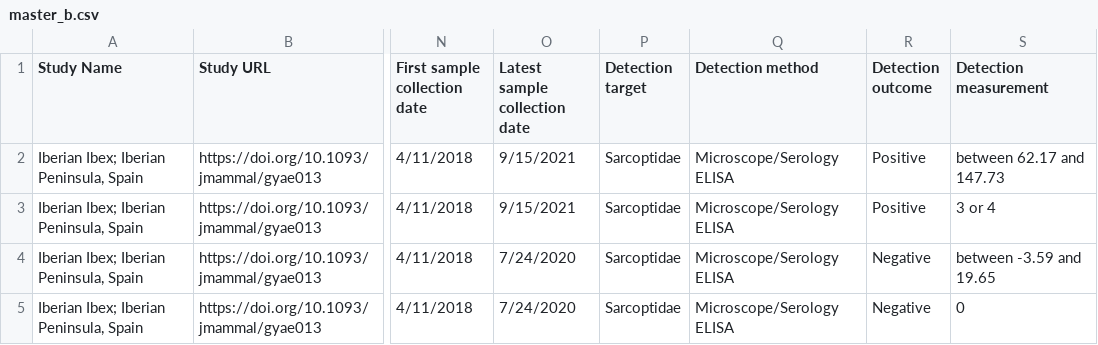
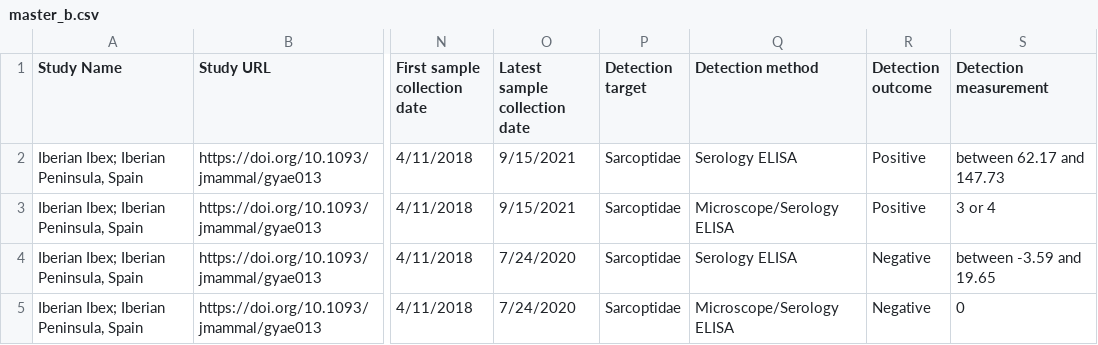
Before and after one commit to kimx3725/move-disease-archive, a CSV file: data/master_b.csv, drawn as a sheet; only a part is shown, gaps mark what is left out; the diff names each change by its address in the sheet, - before the commit and + after, or states it on an @@ line.

```diff
--- a/data/master_b.csv
+++ b/data/master_b.csv
-Q2 (Detection method): Microscope/Serology ELISA
+Q2 (Detection method): Serology ELISA
-Q4 (Detection method): Microscope/Serology ELISA
+Q4 (Detection method): Serology ELISA
```
Also changed, not shown: 1 other file.
